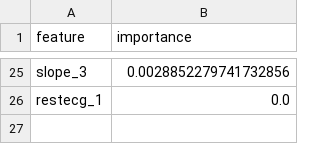
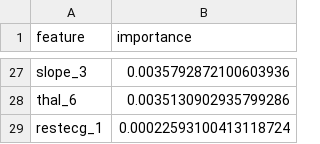
Before and after one commit to Chanh206/heart-disease-classification, a CSV file: reports/tables/rf_feature_importance.csv, drawn as a sheet; only a part is shown, gaps mark what is left out; addresses are those after the commit; the diff covers the shown part only; the diff names each change by its address in the sheet, - before the commit and + after, or states it on an @@ line.

```diff
--- a/reports/tables/rf_feature_importance.csv
+++ b/reports/tables/rf_feature_importance.csv
-B27 (importance): 0.0028852279741732856
+B27 (importance): 0.0035792872100603936
+row 28: thal_6 | 0.0035130902935799286
-B29 (importance): 0.0
+B29 (importance): 0.00022593100413118724
```
Also changed, not shown: 11 added rows, 9 removed rows and 14 edited cells elsewhere in this file, reports/tables/rf_cv_results_top10.csv, 43 other files.
